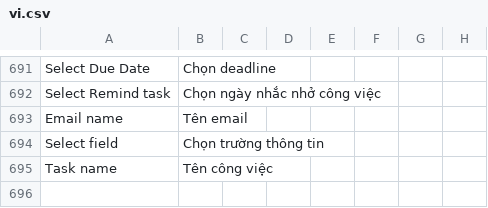
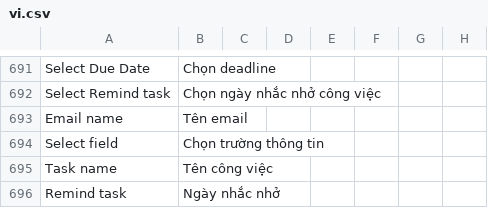
Before and after one commit to MOBIWORK/MBW_MarketPlace_CRM, a CSV file: crm/translations/vi.csv, drawn as a sheet; only a part is shown, gaps mark what is left out; the diff names each change by its address in the sheet, - before the commit and + after, or states it on an @@ line.

```diff
--- a/crm/translations/vi.csv
+++ b/crm/translations/vi.csv
+row 696: Remind task | Ngày nhắc nhở
```
Also changed, not shown: 6 other files.
